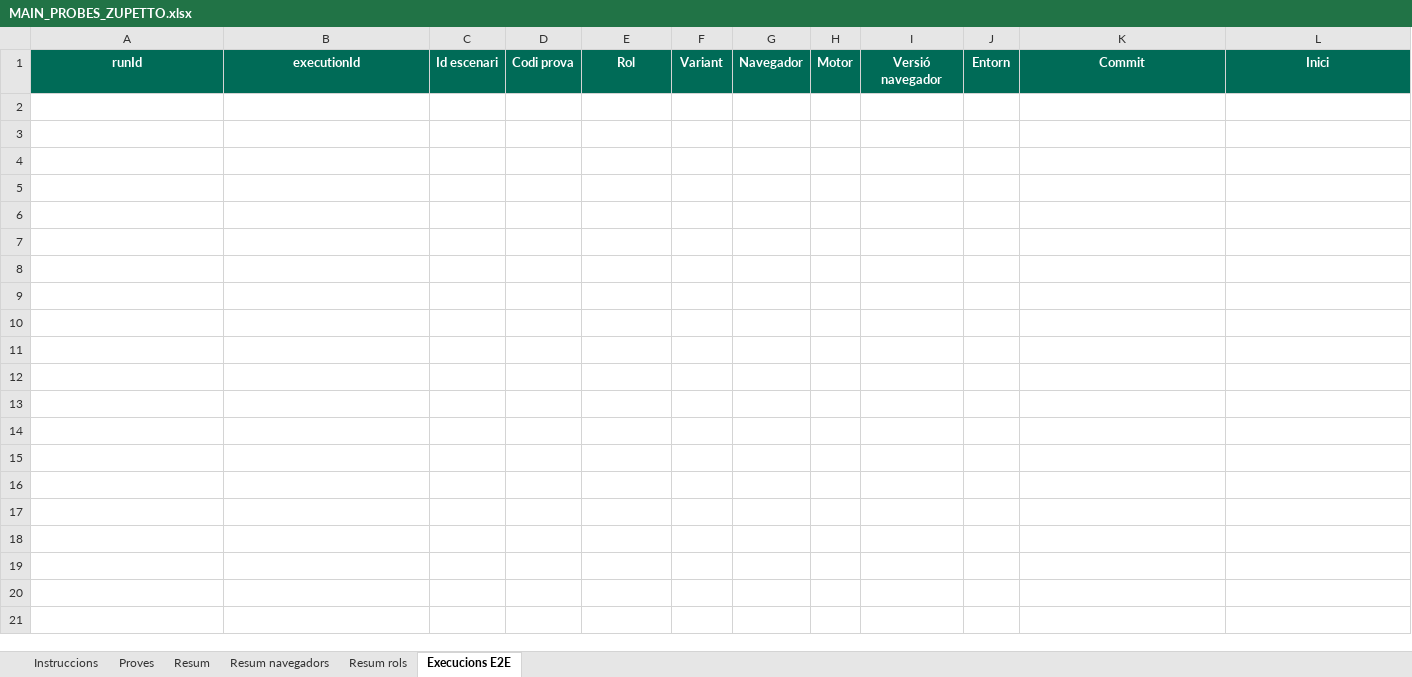
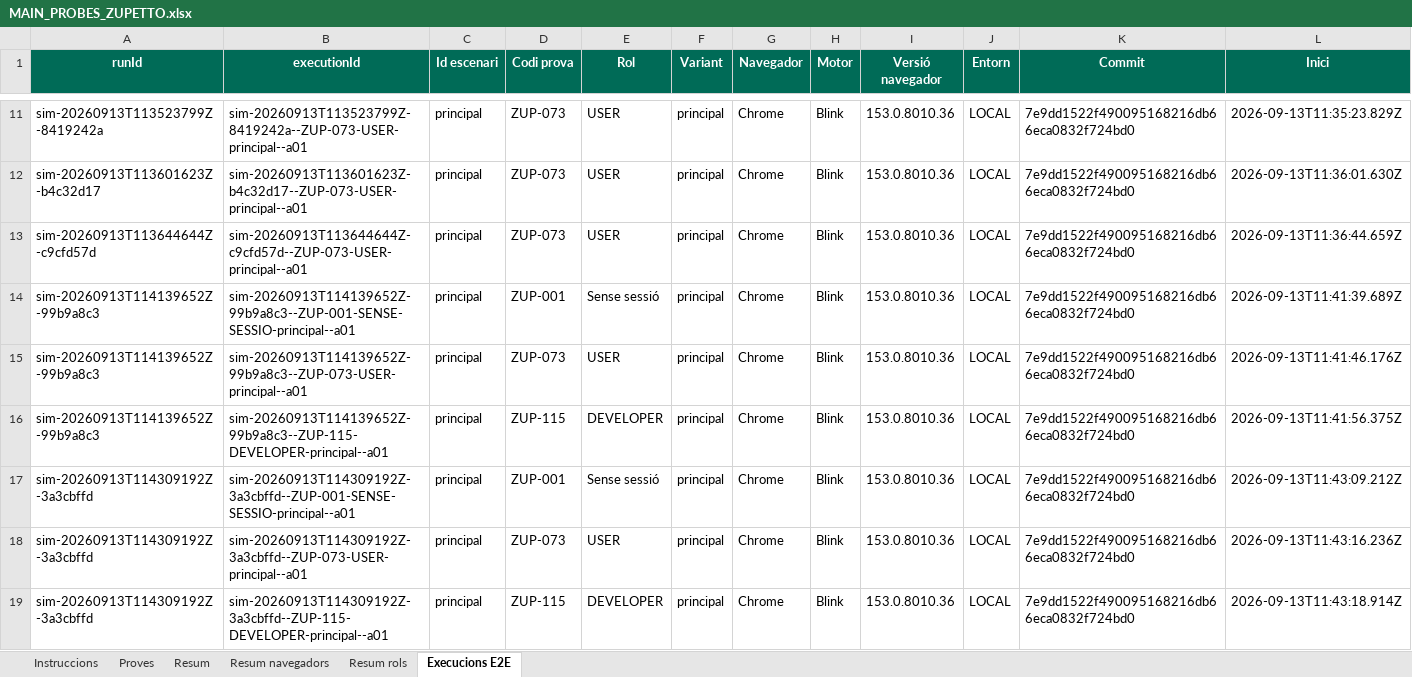
Before and after one commit to dmoraroca/zuppeto, an Excel workbook: docs/probes-e2e/probes-pagines/MAIN_PROBES_ZUPETTO.xlsx, sheet Execucions E2E, drawn as a sheet; only a part is shown, gaps mark what is left out; values as stored, in another font and other column widths than the file's, no borders; rows hold the shown columns only; the diff covers the shown part only; the diff names each change by its address in the sheet, - before the commit and + after, or states it on an @@ line.

Commit message:
115 ⇒ fase IV ⇒ tancament fase III de proves E2E: pilot Chrome, resume, Excel i cleanup validats

```diff
--- a/docs/probes-e2e/probes-pagines/MAIN_PROBES_ZUPETTO.xlsx (sheet Execucions E2E)
+++ b/docs/probes-e2e/probes-pagines/MAIN_PROBES_ZUPETTO.xlsx (sheet Execucions E2E)
+row 11: sim-20260913T113523799Z-8419242a | sim-20260913T113523799Z-8419242a--ZUP-073-USER-principal--a01 | principal | ZUP-073 | USER | principal | Chrome | Blink | 153.0.8010.36 | LOCAL | 7e9dd1522f490095168216db66eca0832f724bd0 | 2026-09-13T11:35:23.829Z
+row 12: sim-20260913T113601623Z-b4c32d17 | sim-20260913T113601623Z-b4c32d17--ZUP-073-USER-principal--a01 | principal | ZUP-073 | USER | principal | Chrome | Blink | 153.0.8010.36 | LOCAL | 7e9dd1522f490095168216db66eca0832f724bd0 | 2026-09-13T11:36:01.630Z
+row 13: sim-20260913T113644644Z-c9cfd57d | sim-20260913T113644644Z-c9cfd57d--ZUP-073-USER-principal--a01 | principal | ZUP-073 | USER | principal | Chrome | Blink | 153.0.8010.36 | LOCAL | 7e9dd1522f490095168216db66eca0832f724bd0 | 2026-09-13T11:36:44.659Z
+row 14: sim-20260913T114139652Z-99b9a8c3 | sim-20260913T114139652Z-99b9a8c3--ZUP-001-SENSE-SESSIO-principal--a01 | principal | ZUP-001 | Sense sessió | principal | Chrome | Blink | 153.0.8010.36 | LOCAL | 7e9dd1522f490095168216db66eca0832f724bd0 | 2026-09-13T11:41:39.689Z
+row 15: sim-20260913T114139652Z-99b9a8c3 | sim-20260913T114139652Z-99b9a8c3--ZUP-073-USER-principal--a01 | principal | ZUP-073 | USER | principal | Chrome | Blink | 153.0.8010.36 | LOCAL | 7e9dd1522f490095168216db66eca0832f724bd0 | 2026-09-13T11:41:46.176Z
+row 16: sim-20260913T114139652Z-99b9a8c3 | sim-20260913T114139652Z-99b9a8c3--ZUP-115-DEVELOPER-principal--a01 | principal | ZUP-115 | DEVELOPER | principal | Chrome | Blink | 153.0.8010.36 | LOCAL | 7e9dd1522f490095168216db66eca0832f724bd0 | 2026-09-13T11:41:56.375Z
+row 17: sim-20260913T114309192Z-3a3cbffd | sim-20260913T114309192Z-3a3cbffd--ZUP-001-SENSE-SESSIO-principal--a01 | principal | ZUP-001 | Sense sessió | principal | Chrome | Blink | 153.0.8010.36 | LOCAL | 7e9dd1522f490095168216db66eca0832f724bd0 | 2026-09-13T11:43:09.212Z
+row 18: sim-20260913T114309192Z-3a3cbffd | sim-20260913T114309192Z-3a3cbffd--ZUP-073-USER-principal--a01 | principal | ZUP-073 | USER | principal | Chrome | Blink | 153.0.8010.36 | LOCAL | 7e9dd1522f490095168216db66eca0832f724bd0 | 2026-09-13T11:43:16.236Z
+row 19: sim-20260913T114309192Z-3a3cbffd | sim-20260913T114309192Z-3a3cbffd--ZUP-115-DEVELOPER-principal--a01 | principal | ZUP-115 | DEVELOPER | principal | Chrome | Blink | 153.0.8010.36 | LOCAL | 7e9dd1522f490095168216db66eca0832f724bd0 | 2026-09-13T11:43:18.914Z
```
Also changed, not shown: 23 added rows elsewhere in this sheet, 16 other files.
